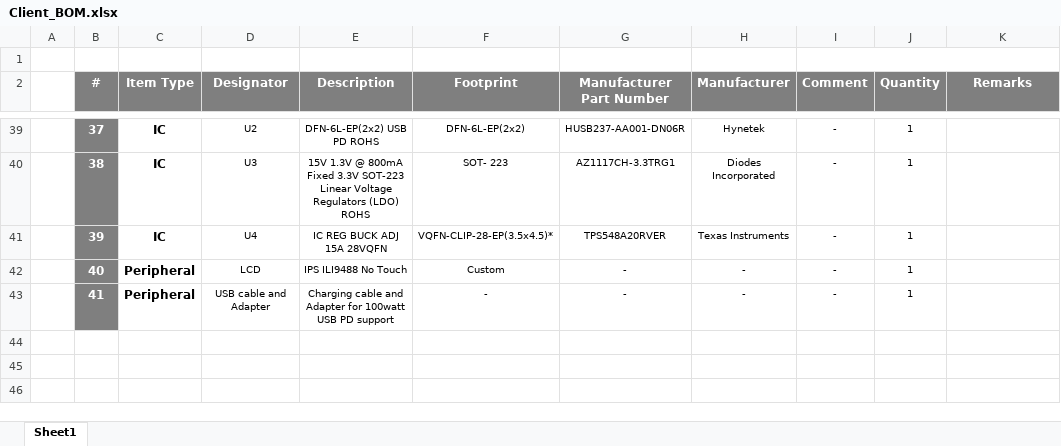
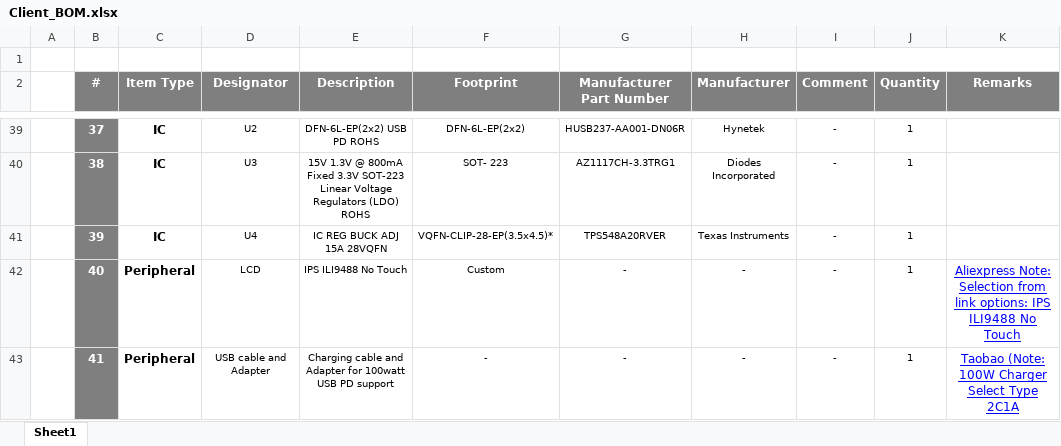
Before and after one commit to eSpark-Backup/umarkhan-photoframe, an Excel workbook: Photo_frame_v_1.0/Deliverables/BOM/Client_BOM.xlsx, sheet Sheet1, drawn as a sheet; only a part is shown, gaps mark what is left out; values as stored, in another font and other column widths than the file's, no borders; the diff names each change by its address in the sheet, - before the commit and + after, or states it on an @@ line.

Commit message:
#7 Peripherals link added in Client BOM.

```diff
--- a/Photo_frame_v_1.0/Deliverables/BOM/Client_BOM.xlsx (sheet Sheet1)
+++ b/Photo_frame_v_1.0/Deliverables/BOM/Client_BOM.xlsx (sheet Sheet1)
-K42 (Remarks): (empty)
+K42 (Remarks): Aliexpress Note: Selection from link options: IPS ILI9488 No Touch
-K43 (Remarks): (empty)
+K43 (Remarks): Taobao (Note: 100W Charger Select Type 2C1A
```
